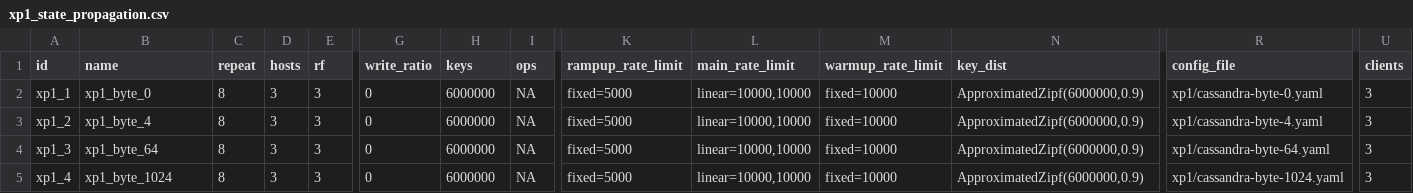
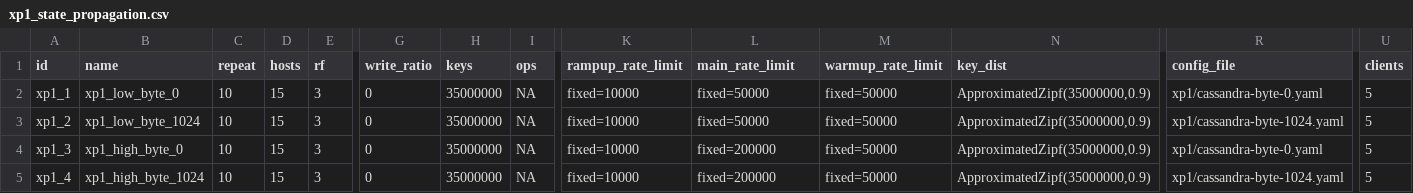
Before and after one commit to anthonydugois/apache-cassandra-experiments, a CSV file: experiment/input/xp1_state_propagation.csv, drawn as a sheet; only a part is shown, gaps mark what is left out; the diff names each change by its address in the sheet, - before the commit and + after, or states it on an @@ line.

```diff
--- a/experiment/input/xp1_state_propagation.csv
+++ b/experiment/input/xp1_state_propagation.csv
-B2 (name): xp1_byte_0
+B2 (name): xp1_low_byte_0
-C2:C5 (repeat): 8
+C2:C5 (repeat): 10
-D2:D5 (hosts): 3
+D2:D5 (hosts): 15
-H2:H5 (keys): 6000000
+H2:H5 (keys): 35000000
-K2:K5 (rampup_rate_limit): fixed=5000
+K2:K5 (rampup_rate_limit): fixed=10000
-L2:L3 (main_rate_limit): linear=10000,10000
+L2:L3 (main_rate_limit): fixed=50000
-M2:M5 (warmup_rate_limit): fixed=10000
+M2:M5 (warmup_rate_limit): fixed=50000
-N2:N5 (key_dist): ApproximatedZipf(6000000,0.9)
+N2:N5 (key_dist): ApproximatedZipf(35000000,0.9)
-U2:U5 (clients): 3
+U2:U5 (clients): 5
-B3 (name): xp1_byte_4
+B3 (name): xp1_low_byte_1024
-R3 (config_file): xp1/cassandra-byte-4.yaml
+R3 (config_file): xp1/cassandra-byte-1024.yaml
-B4 (name): xp1_byte_64
+B4 (name): xp1_high_byte_0
-L4:L5 (main_rate_limit): linear=10000,10000
+L4:L5 (main_rate_limit): fixed=200000
-R4 (config_file): xp1/cassandra-byte-64.yaml
+R4 (config_file): xp1/cassandra-byte-0.yaml
-B5 (name): xp1_byte_1024
+B5 (name): xp1_high_byte_1024
```
Also changed, not shown: experiment/input/xp0_baseline.csv, 2 other files.
